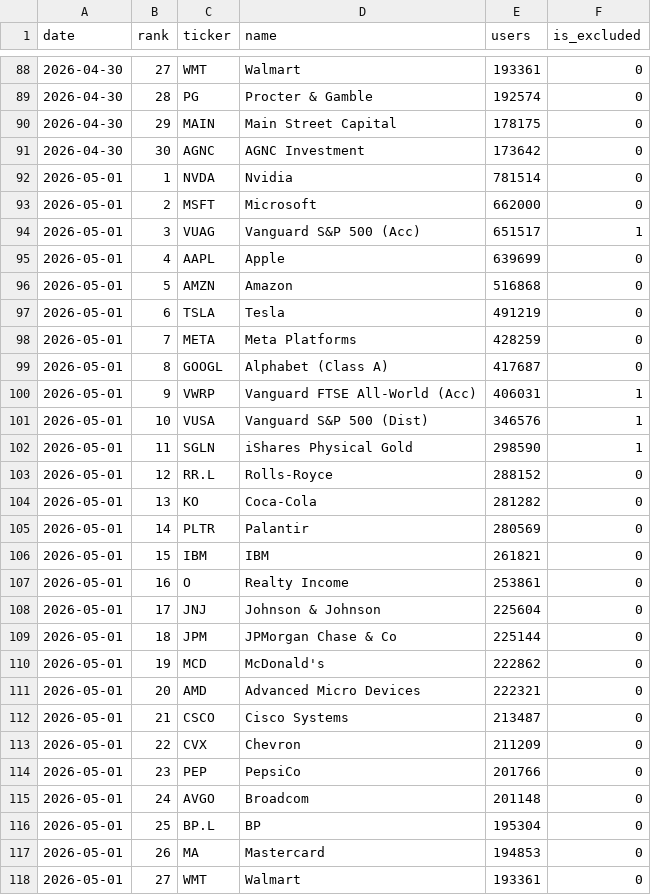
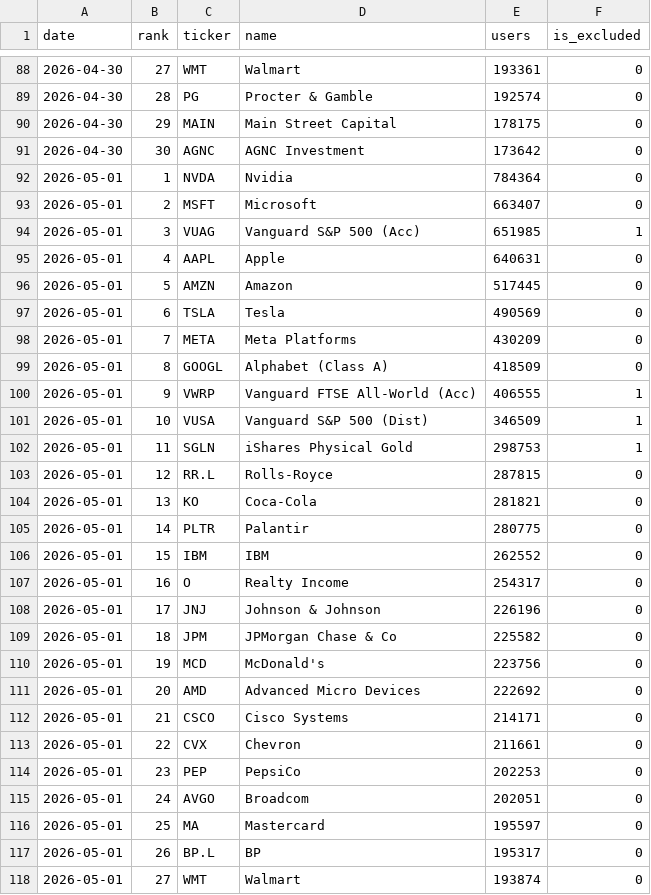
Before and after one commit to soylee22/hotlist-tracker, a CSV file: data/hotlist_history.csv, drawn as a sheet; only a part is shown, gaps mark what is left out; the diff covers the shown part only.

```diff
--- a/data/hotlist_history.csv
+++ b/data/hotlist_history.csv
@@ -91,28 +91,28 @@ date,rank,ticker,name,users,is_excluded
 2026-04-30,30,AGNC,AGNC Investment,173642,0
-2026-05-01,1,NVDA,Nvidia,781514,0
-2026-05-01,2,MSFT,Microsoft,662000,0
-2026-05-01,3,VUAG,Vanguard S&P 500 (Acc),651517,1
-2026-05-01,4,AAPL,Apple,639699,0
-2026-05-01,5,AMZN,Amazon,516868,0
-2026-05-01,6,TSLA,Tesla,491219,0
-2026-05-01,7,META,Meta Platforms,428259,0
-2026-05-01,8,GOOGL,Alphabet (Class A),417687,0
-2026-05-01,9,VWRP,Vanguard FTSE All-World (Acc),406031,1
-2026-05-01,10,VUSA,Vanguard S&P 500 (Dist),346576,1
-2026-05-01,11,SGLN,iShares Physical Gold,298590,1
-2026-05-01,12,RR.L,Rolls-Royce,288152,0
-2026-05-01,13,KO,Coca-Cola,281282,0
-2026-05-01,14,PLTR,Palantir,280569,0
-2026-05-01,15,IBM,IBM,261821,0
-2026-05-01,16,O,Realty Income,253861,0
-2026-05-01,17,JNJ,Johnson & Johnson,225604,0
-2026-05-01,18,JPM,JPMorgan Chase & Co,225144,0
-2026-05-01,19,MCD,McDonald's,222862,0
-2026-05-01,20,AMD,Advanced Micro Devices,222321,0
-2026-05-01,21,CSCO,Cisco Systems,213487,0
-2026-05-01,22,CVX,Chevron,211209,0
-2026-05-01,23,PEP,PepsiCo,201766,0
-2026-05-01,24,AVGO,Broadcom,201148,0
-2026-05-01,25,BP.L,BP,195304,0
-2026-05-01,26,MA,Mastercard,194853,0
-2026-05-01,27,WMT,Walmart,193361,0
+2026-05-01,1,NVDA,Nvidia,784364,0
+2026-05-01,2,MSFT,Microsoft,663407,0
+2026-05-01,3,VUAG,Vanguard S&P 500 (Acc),651985,1
+2026-05-01,4,AAPL,Apple,640631,0
+2026-05-01,5,AMZN,Amazon,517445,0
+2026-05-01,6,TSLA,Tesla,490569,0
+2026-05-01,7,META,Meta Platforms,430209,0
+2026-05-01,8,GOOGL,Alphabet (Class A),418509,0
+2026-05-01,9,VWRP,Vanguard FTSE All-World (Acc),406555,1
+2026-05-01,10,VUSA,Vanguard S&P 500 (Dist),346509,1
+2026-05-01,11,SGLN,iShares Physical Gold,298753,1
+2026-05-01,12,RR.L,Rolls-Royce,287815,0
+2026-05-01,13,KO,Coca-Cola,281821,0
+2026-05-01,14,PLTR,Palantir,280775,0
+2026-05-01,15,IBM,IBM,262552,0
+2026-05-01,16,O,Realty Income,254317,0
+2026-05-01,17,JNJ,Johnson & Johnson,226196,0
+2026-05-01,18,JPM,JPMorgan Chase & Co,225582,0
+2026-05-01,19,MCD,McDonald's,223756,0
+2026-05-01,20,AMD,Advanced Micro Devices,222692,0
+2026-05-01,21,CSCO,Cisco Systems,214171,0
+2026-05-01,22,CVX,Chevron,211661,0
+2026-05-01,23,PEP,PepsiCo,202253,0
+2026-05-01,24,AVGO,Broadcom,202051,0
+2026-05-01,25,MA,Mastercard,195597,0
+2026-05-01,26,BP.L,BP,195317,0
+2026-05-01,27,WMT,Walmart,193874,0
```
Also changed, not shown: 1 added row, 1 removed row and 80 edited cells elsewhere in this file, data/performance.csv, 2 other files.
